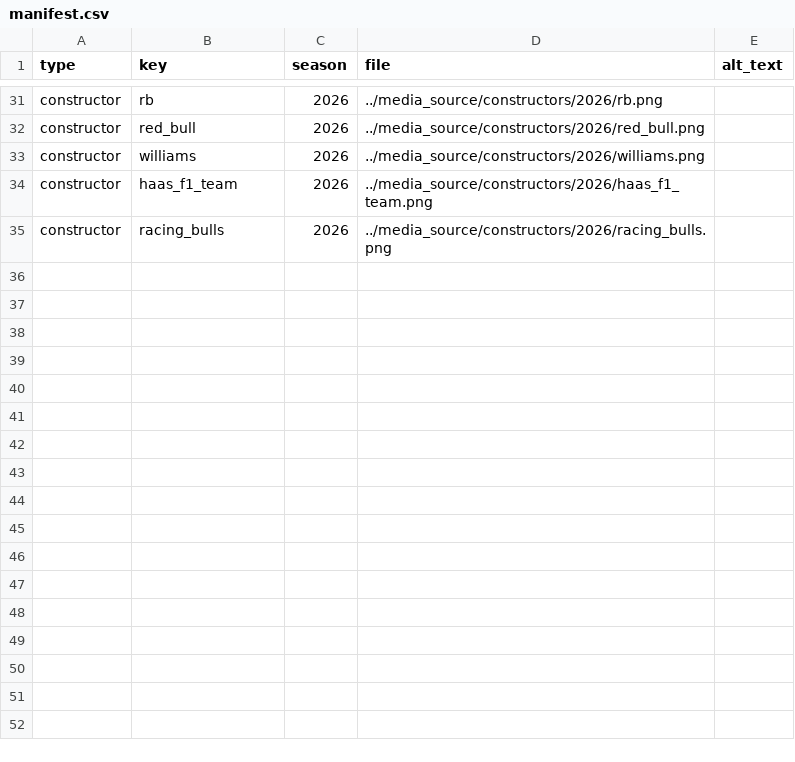
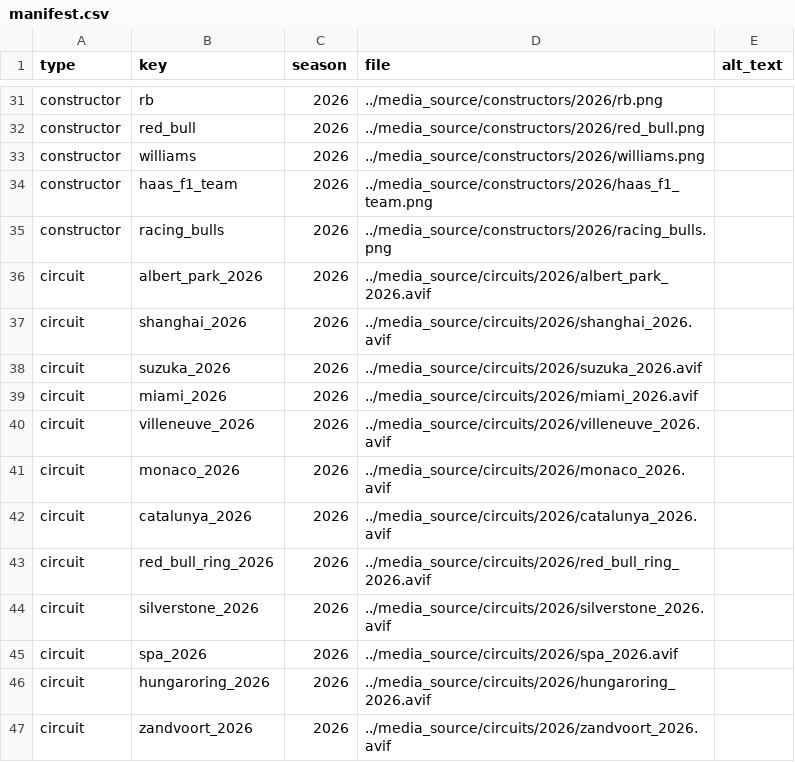
Before and after one commit to erave2468/f1_production_backend, a CSV file: media/manifest.csv, drawn as a sheet; only a part is shown, gaps mark what is left out.

```diff
--- a/media/manifest.csv
+++ b/media/manifest.csv
@@ -35 +35,13 @@ constructor,haas_f1_team,2026,../media_source/constructors/2026/haas_f1_team.png
 constructor,racing_bulls,2026,../media_source/constructors/2026/racing_bulls.png,
+circuit,albert_park_2026,2026,../media_source/circuits/2026/albert_park_2026.avif,
+circuit,shanghai_2026,2026,../media_source/circuits/2026/shanghai_2026.avif,
+circuit,suzuka_2026,2026,../media_source/circuits/2026/suzuka_2026.avif,
+circuit,miami_2026,2026,../media_source/circuits/2026/miami_2026.avif,
+circuit,villeneuve_2026,2026,../media_source/circuits/2026/villeneuve_2026.avif,
+circuit,monaco_2026,2026,../media_source/circuits/2026/monaco_2026.avif,
+circuit,catalunya_2026,2026,../media_source/circuits/2026/catalunya_2026.avif,
+circuit,red_bull_ring_2026,2026,../media_source/circuits/2026/red_bull_ring_2026.avif,
+circuit,silverstone_2026,2026,../media_source/circuits/2026/silverstone_2026.avif,
+circuit,spa_2026,2026,../media_source/circuits/2026/spa_2026.avif,
+circuit,hungaroring_2026,2026,../media_source/circuits/2026/hungaroring_2026.avif,
+circuit,zandvoort_2026,2026,../media_source/circuits/2026/zandvoort_2026.avif,
```
Also changed, not shown: 1 other file.
